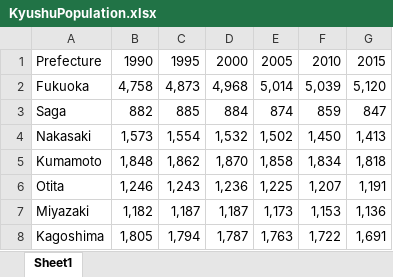
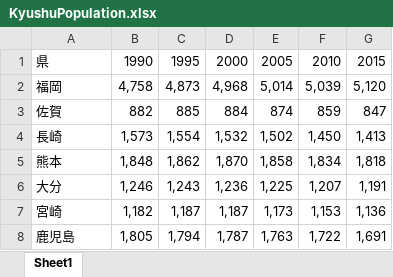
Before and after one commit to first-programming-saga/SagaPopulation, an Excel workbook: KyushuPopulation.xlsx, sheet Sheet1, drawn as a sheet; values as stored, in another font and other column widths than the file's, no borders; the diff names each change by its address in the sheet, - before the commit and + after, or states it on an @@ line.

Commit message:
Add files via upload

```diff
--- a/KyushuPopulation.xlsx (sheet Sheet1)
+++ b/KyushuPopulation.xlsx (sheet Sheet1)
-A1: Prefecture
+A1: 県
-A2: Fukuoka
+A2: 福岡
-A3: Saga
+A3: 佐賀
-A4: Nakasaki
+A4: 長崎
-A5: Kumamoto
+A5: 熊本
-A6: Otita
+A6: 大分
-A7: Miyazaki
+A7: 宮崎
-A8: Kagoshima
+A8: 鹿児島
```
